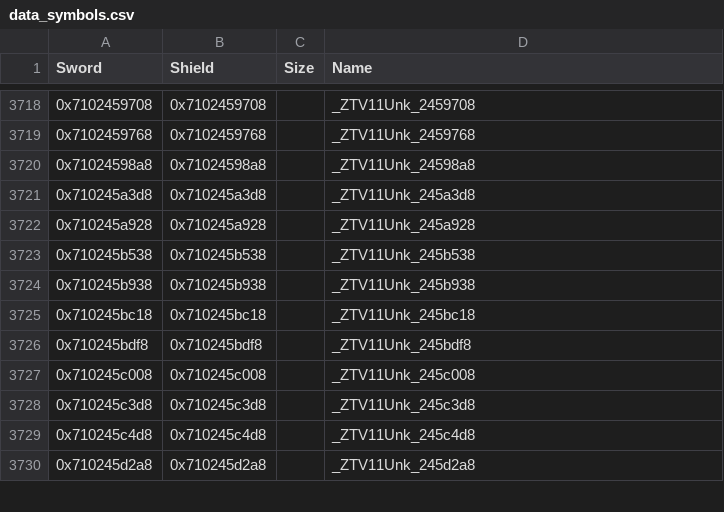
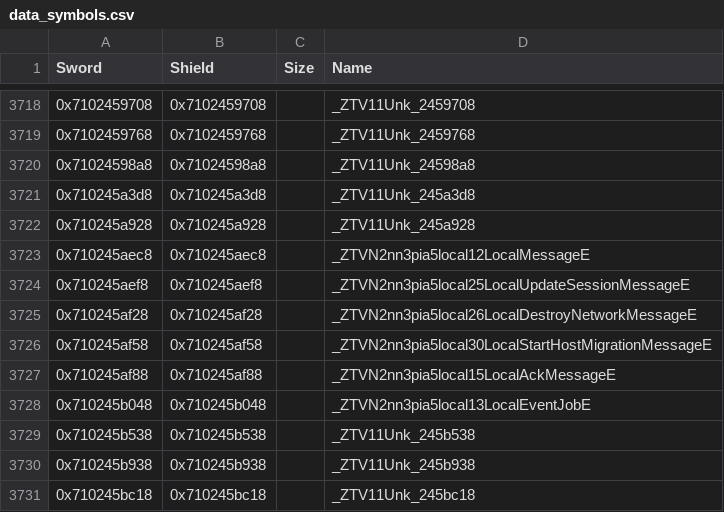
Before and after one commit to gccody/pokemon-sw-sh-decomp, a CSV file: data/data_symbols.csv, drawn as a sheet; only a part is shown, gaps mark what is left out; the shorter side is filled out with more unchanged rows.

```diff
--- a/data/data_symbols.csv
+++ b/data/data_symbols.csv
@@ -3722,2 +3722,8 @@ Sword,Shield,Size,Name
 0x710245a928,0x710245a928,,_ZTV11Unk_245a928
+0x710245aec8,0x710245aec8,,_ZTVN2nn3pia5local12LocalMessageE
+0x710245aef8,0x710245aef8,,_ZTVN2nn3pia5local25LocalUpdateSessionMessageE
+0x710245af28,0x710245af28,,_ZTVN2nn3pia5local26LocalDestroyNetworkMessageE
+0x710245af58,0x710245af58,,_ZTVN2nn3pia5local30LocalStartHostMigrationMessageE
+0x710245af88,0x710245af88,,_ZTVN2nn3pia5local15LocalAckMessageE
+0x710245b048,0x710245b048,,_ZTVN2nn3pia5local13LocalEventJobE
 0x710245b538,0x710245b538,,_ZTV11Unk_245b538
```
Also changed, not shown: 1 other file.
